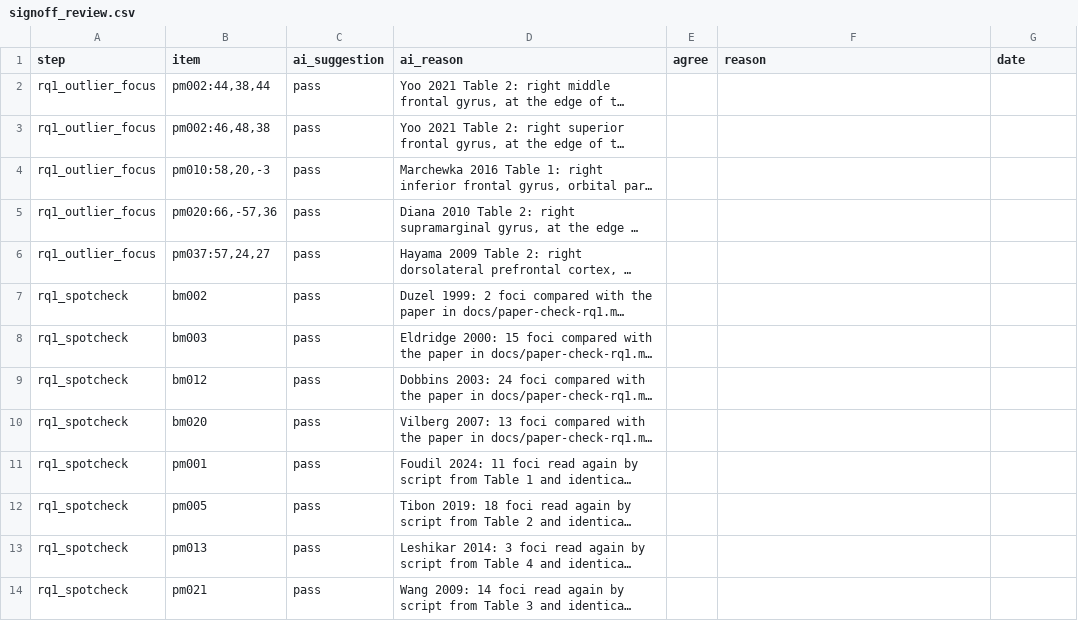
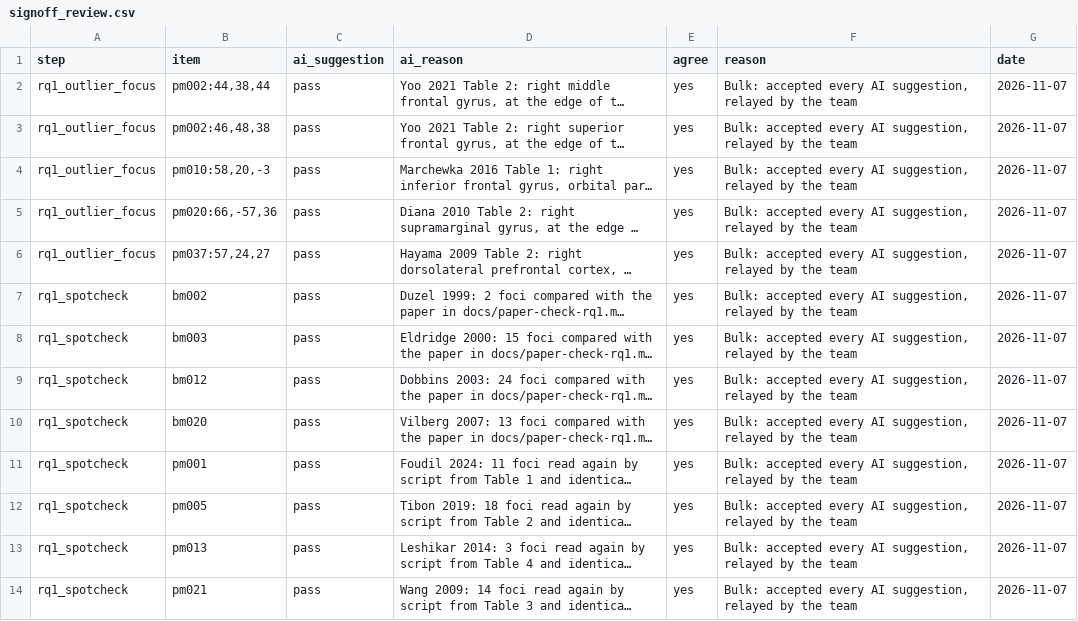
Before and after one commit to tanishahandoo2002-afk/convergence-to-consequence, a CSV file: rq1_map/pmc_draft/signoff_review.csv, drawn as a sheet; long unchanged cells end in …; the diff names each change by its address in the sheet, - before the commit and + after, or states it on an @@ line.

```diff
--- a/rq1_map/pmc_draft/signoff_review.csv
+++ b/rq1_map/pmc_draft/signoff_review.csv
-E2:E14 (agree): (empty)
+E2:E14 (agree): yes
-F2:F14 (reason): (empty)
+F2:F14 (reason): Bulk: accepted every AI suggestion, relayed by the team
-G2:G14 (date): (empty)
+G2:G14 (date): 2026-11-07
```
Also changed, not shown: checks/human_signoffs.csv, 1 other file.
